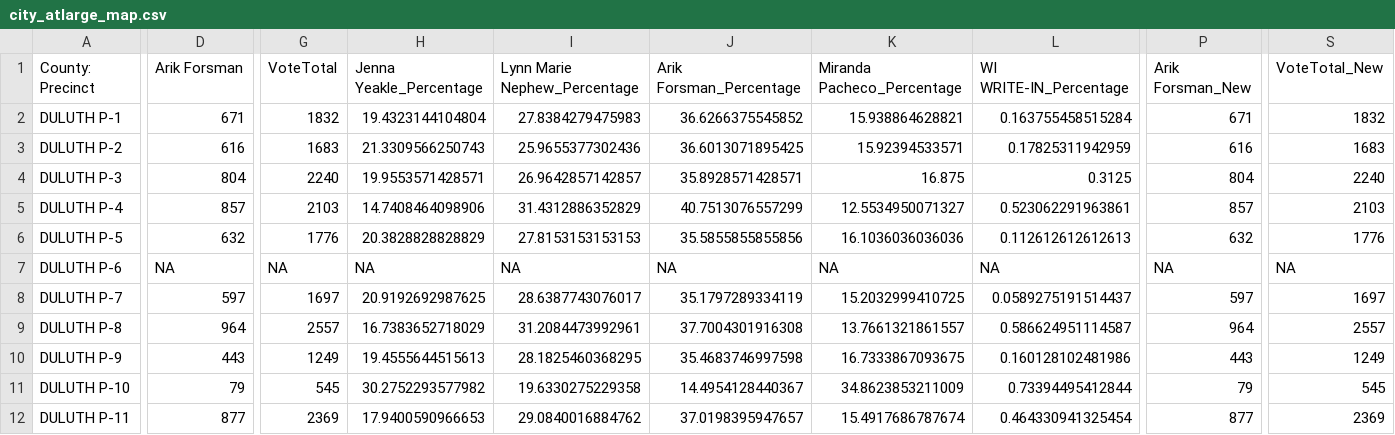
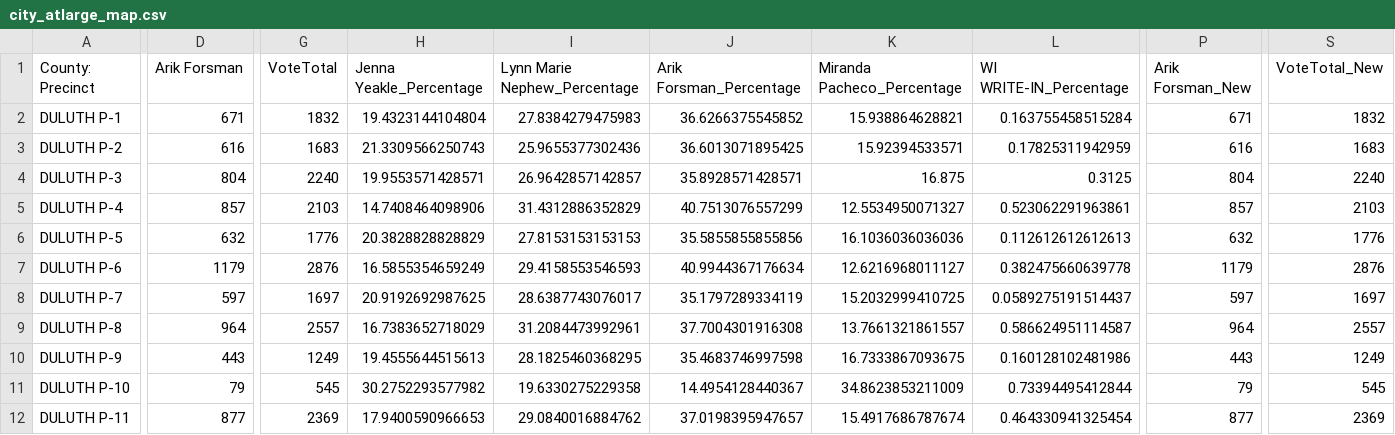
Before and after one commit to jlove1234/temp-gh-actions, a CSV file: data/city_atlarge_map.csv, drawn as a sheet; only a part is shown, gaps mark what is left out; the diff covers the shown part only; the diff names each change by its address in the sheet, - before the commit and + after, or states it on an @@ line.

```diff
--- a/data/city_atlarge_map.csv
+++ b/data/city_atlarge_map.csv
-D7 (Arik Forsman): NA
+D7 (Arik Forsman): 1179
-G7 (VoteTotal): NA
+G7 (VoteTotal): 2876
-H7 (Jenna Yeakle_Percentage): NA
+H7 (Jenna Yeakle_Percentage): 16.5855354659249
-I7 (Lynn Marie Nephew_Percentage): NA
+I7 (Lynn Marie Nephew_Percentage): 29.4158553546593
-J7 (Arik Forsman_Percentage): NA
+J7 (Arik Forsman_Percentage): 40.9944367176634
-K7 (Miranda Pacheco_Percentage): NA
+K7 (Miranda Pacheco_Percentage): 12.6216968011127
-L7 (WI WRITE-IN_Percentage): NA
+L7 (WI WRITE-IN_Percentage): 0.382475660639778
-P7 (Arik Forsman_New): NA
+P7 (Arik Forsman_New): 1179
-S7 (VoteTotal_New): NA
+S7 (VoteTotal_New): 2876
```
Also changed, not shown: 5 edited cells elsewhere in this file, data/SB_D2_map.csv.
